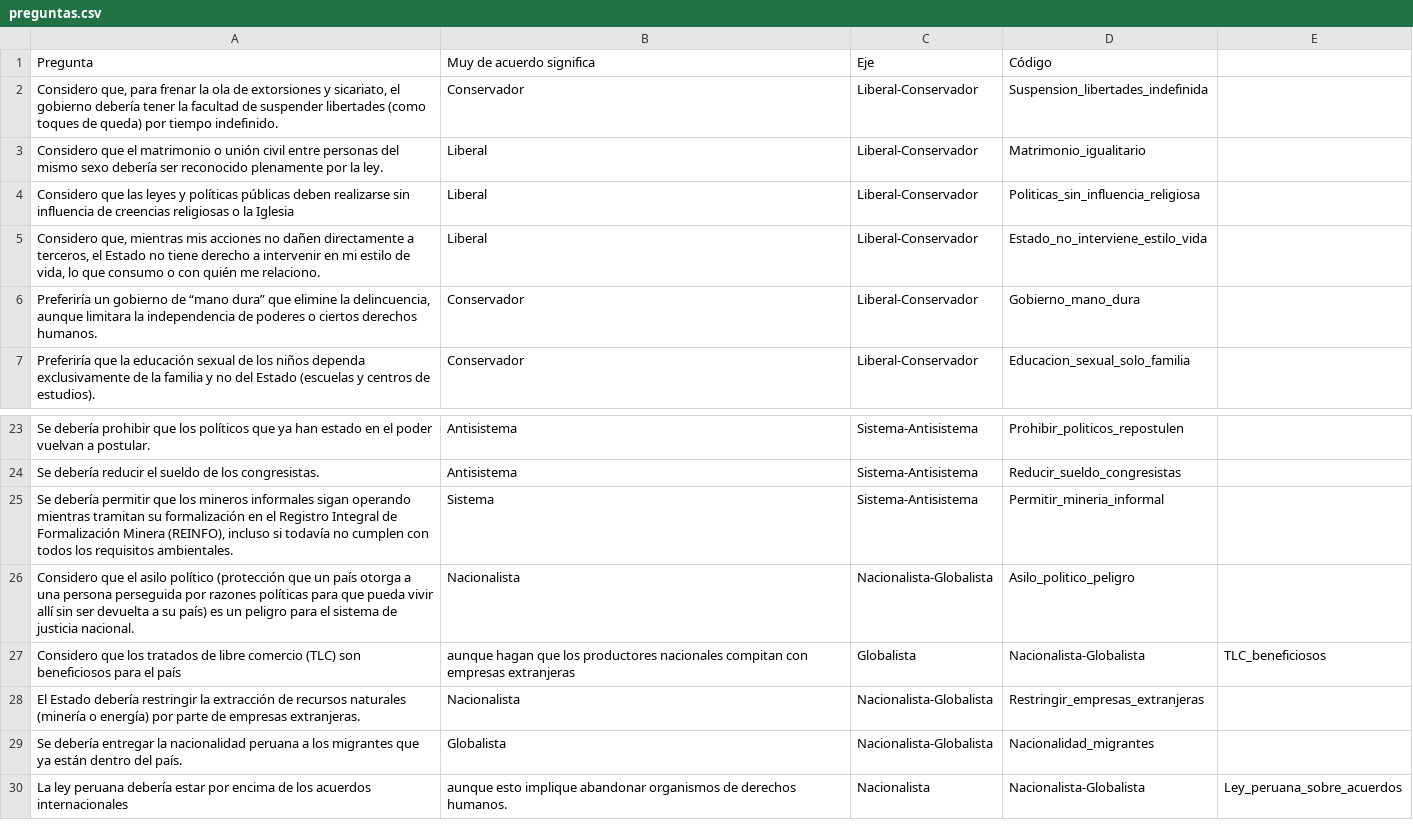
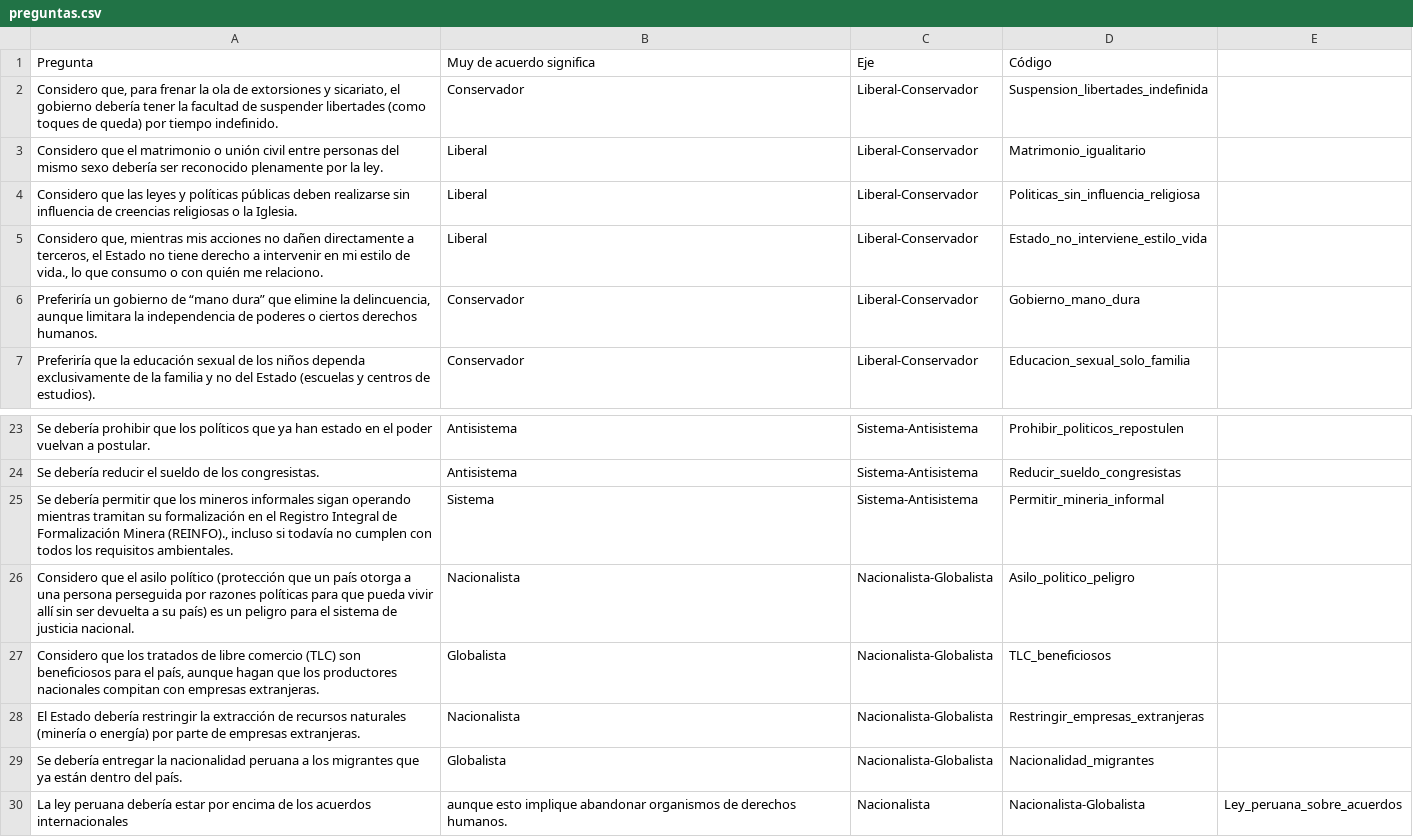
Before and after one commit to bombardeenlima/punto-de-encuentro, a CSV file: src/lib/assets/preguntas.csv, drawn as a sheet; only a part is shown, gaps mark what is left out; removed rows and columns are numbered as before the commit, all else as after; the diff names each change by its address in the sheet, - before the commit and + after, or states it on an @@ line.

Commit message:
Puntuación preguntas

```diff
--- a/src/lib/assets/preguntas.csv
+++ b/src/lib/assets/preguntas.csv
-A4: …o la Iglesia
+A4: …o la Iglesia.
-A5: …estilo de vida, lo que…
+A5: …estilo de vida., lo que…
-A25: …Formalización Minera (REINFO), incluso si…
+A25: …Formalización Minera (REINFO)., incluso si…
-row 27: Considero que los tratados de libre comercio (TLC) son beneficiosos para el país | aunque hagan que los productores nacionales compitan con empresas extranjeras | Globalista | Nacionalista-Globalista | TLC_beneficiosos
+row 27: Considero que los tratados de libre comercio (TLC) son beneficiosos para el país, aunque hagan que los productores nacionales compitan con empresas extranjeras. | Globalista | Nacionalista-Globalista | TLC_beneficiosos
```
